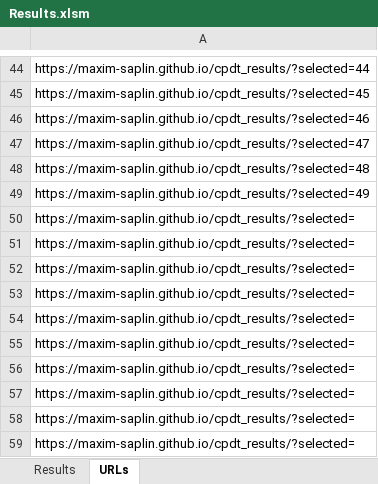
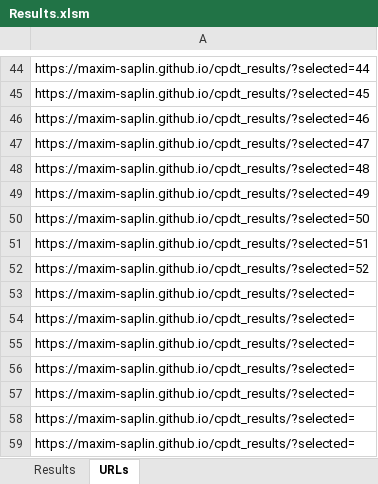
Before and after one commit to maxim-saplin/cpdt_results, an Excel workbook: Results.xlsm, sheet URLs, drawn as a sheet; only a part is shown, gaps mark what is left out; values as stored, in another font and other column widths than the file's, no borders; the diff names each change by its address in the sheet, - before the commit and + after, or states it on an @@ line.

Commit message:
Results

```diff
--- a/Results.xlsm (sheet URLs)
+++ b/Results.xlsm (sheet URLs)
-A50: https://maxim-saplin.github.io/cpdt_results/?selected=
+A50: https://maxim-saplin.github.io/cpdt_results/?selected=50
-A51: https://maxim-saplin.github.io/cpdt_results/?selected=
+A51: https://maxim-saplin.github.io/cpdt_results/?selected=51
-A52: https://maxim-saplin.github.io/cpdt_results/?selected=
+A52: https://maxim-saplin.github.io/cpdt_results/?selected=52
```
Also changed, not shown: sheet Results, 2 other files.
